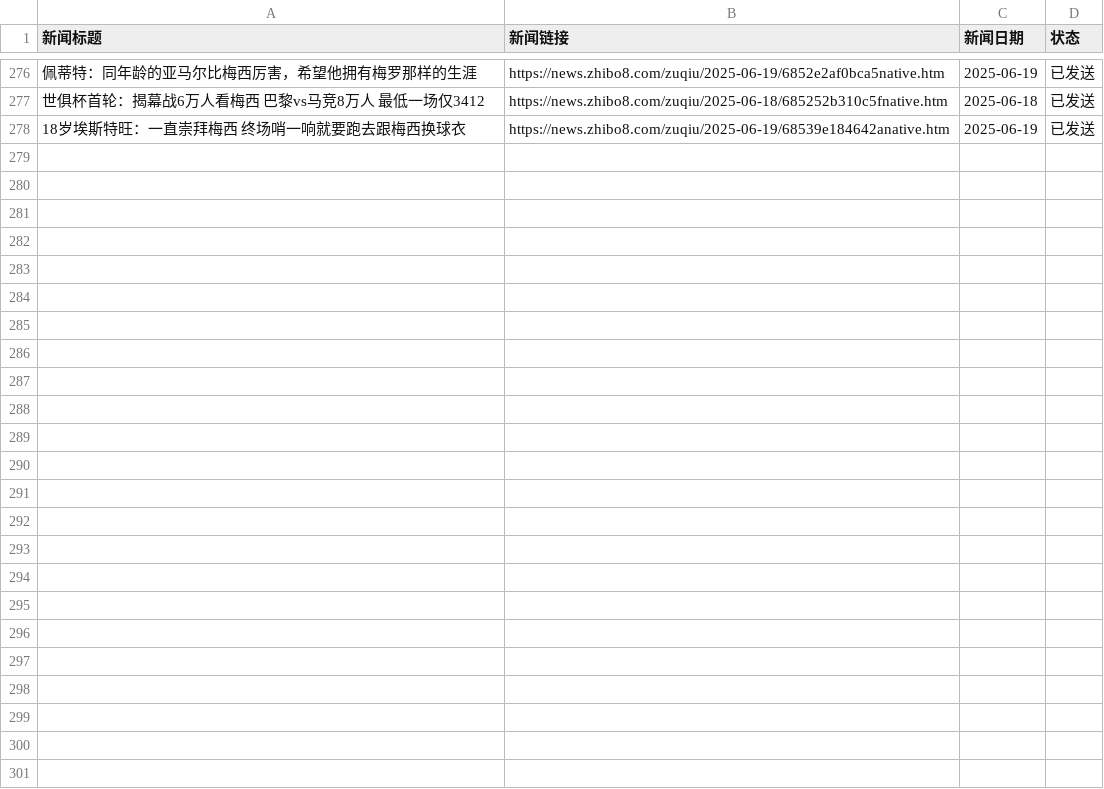
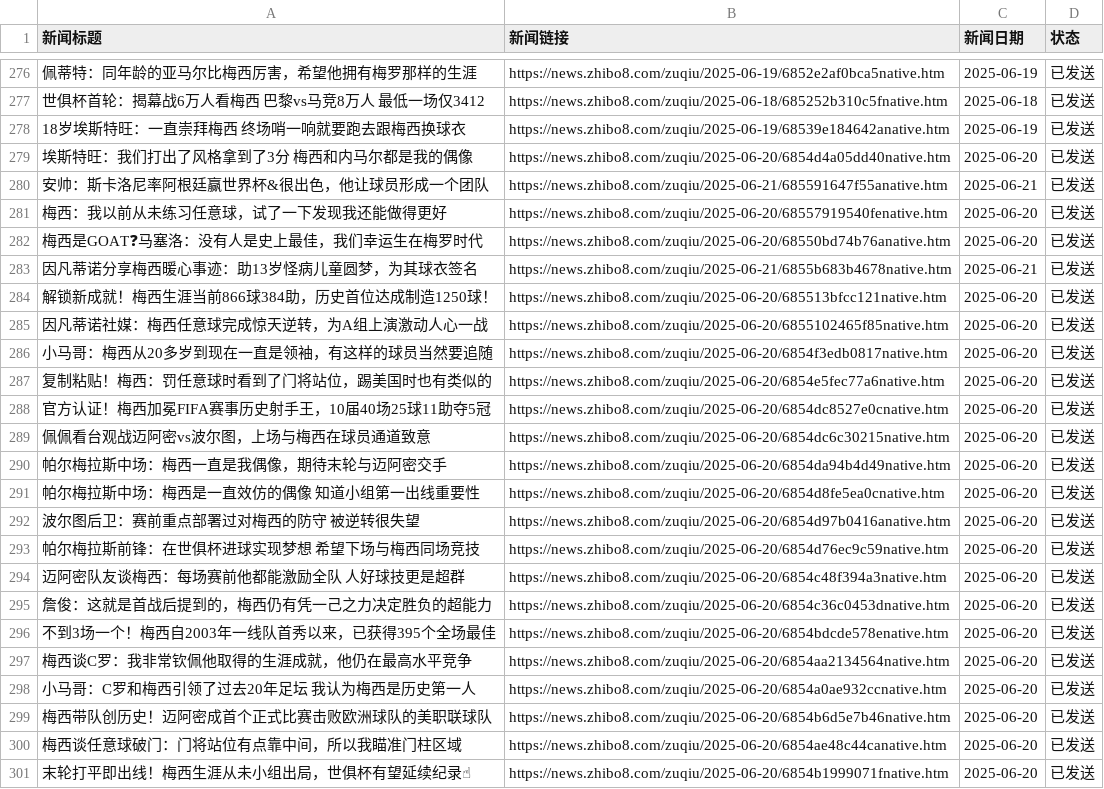
Before and after one commit to leoney30/arg_news, a CSV file: messi_argentina_news.csv, drawn as a sheet; only a part is shown, gaps mark what is left out; the diff names each change by its address in the sheet, - before the commit and + after, or states it on an @@ line.

```diff
--- a/messi_argentina_news.csv
+++ b/messi_argentina_news.csv
+row 279: 埃斯特旺：我们打出了风格拿到了3分 梅西和内马尔都是我的偶像 | https://news.zhibo8.com/zuqiu/2025-06-20/6854d4a05dd40native.htm | 2025-06-20 | 已发送
+row 280: 安帅：斯卡洛尼率阿根廷赢世界杯&很出色，他让球员形成一个团队 | https://news.zhibo8.com/zuqiu/2025-06-21/685591647f55anative.htm | 2025-06-21 | 已发送
+row 281: 梅西：我以前从未练习任意球，试了一下发现我还能做得更好 | https://news.zhibo8.com/zuqiu/2025-06-20/68557919540fenative.htm | 2025-06-20 | 已发送
+row 282: 梅西是GOAT❓马塞洛：没有人是史上最佳，我们幸运生在梅罗时代 | https://news.zhibo8.com/zuqiu/2025-06-20/68550bd74b76anative.htm | 2025-06-20 | 已发送
+row 283: 因凡蒂诺分享梅西暖心事迹：助13岁怪病儿童圆梦，为其球衣签名 | https://news.zhibo8.com/zuqiu/2025-06-21/6855b683b4678native.htm | 2025-06-21 | 已发送
+row 284: 解锁新成就！梅西生涯当前866球384助，历史首位达成制造1250球！ | https://news.zhibo8.com/zuqiu/2025-06-20/685513bfcc121native.htm | 2025-06-20 | 已发送
+row 285: 因凡蒂诺社媒：梅西任意球完成惊天逆转，为A组上演激动人心一战 | https://news.zhibo8.com/zuqiu/2025-06-20/6855102465f85native.htm | 2025-06-20 | 已发送
+row 286: 小马哥：梅西从20多岁到现在一直是领袖，有这样的球员当然要追随 | https://news.zhibo8.com/zuqiu/2025-06-20/6854f3edb0817native.htm | 2025-06-20 | 已发送
+row 287: 复制粘贴！梅西：罚任意球时看到了门将站位，踢美国时也有类似的 | https://news.zhibo8.com/zuqiu/2025-06-20/6854e5fec77a6native.htm | 2025-06-20 | 已发送
+row 288: 官方认证！梅西加冕FIFA赛事历史射手王，10届40场25球11助夺5冠 | https://news.zhibo8.com/zuqiu/2025-06-20/6854dc8527e0cnative.htm | 2025-06-20 | 已发送
+row 289: 佩佩看台观战迈阿密vs波尔图，上场与梅西在球员通道致意 | https://news.zhibo8.com/zuqiu/2025-06-20/6854dc6c30215native.htm | 2025-06-20 | 已发送
+row 290: 帕尔梅拉斯中场：梅西一直是我偶像，期待末轮与迈阿密交手 | https://news.zhibo8.com/zuqiu/2025-06-20/6854da94b4d49native.htm | 2025-06-20 | 已发送
+row 291: 帕尔梅拉斯中场：梅西是一直效仿的偶像 知道小组第一出线重要性 | https://news.zhibo8.com/zuqiu/2025-06-20/6854d8fe5ea0cnative.htm | 2025-06-20 | 已发送
+row 292: 波尔图后卫：赛前重点部署过对梅西的防守 被逆转很失望 | https://news.zhibo8.com/zuqiu/2025-06-20/6854d97b0416anative.htm | 2025-06-20 | 已发送
+row 293: 帕尔梅拉斯前锋：在世俱杯进球实现梦想 希望下场与梅西同场竞技 | https://news.zhibo8.com/zuqiu/2025-06-20/6854d76ec9c59native.htm | 2025-06-20 | 已发送
+row 294: 迈阿密队友谈梅西：每场赛前他都能激励全队 人好球技更是超群 | https://news.zhibo8.com/zuqiu/2025-06-20/6854c48f394a3native.htm | 2025-06-20 | 已发送
+row 295: 詹俊：这就是首战后提到的，梅西仍有凭一己之力决定胜负的超能力 | https://news.zhibo8.com/zuqiu/2025-06-20/6854c36c0453dnative.htm | 2025-06-20 | 已发送
+row 296: 不到3场一个！梅西自2003年一线队首秀以来，已获得395个全场最佳 | https://news.zhibo8.com/zuqiu/2025-06-20/6854bdcde578enative.htm | 2025-06-20 | 已发送
+row 297: 梅西谈C罗：我非常钦佩他取得的生涯成就，他仍在最高水平竞争 | https://news.zhibo8.com/zuqiu/2025-06-20/6854aa2134564native.htm | 2025-06-20 | 已发送
+row 298: 小马哥：C罗和梅西引领了过去20年足坛 我认为梅西是历史第一人 | https://news.zhibo8.com/zuqiu/2025-06-20/6854a0ae932ccnative.htm | 2025-06-20 | 已发送
+row 299: 梅西带队创历史！迈阿密成首个正式比赛击败欧洲球队的美职联球队 | https://news.zhibo8.com/zuqiu/2025-06-20/6854b6d5e7b46native.htm | 2025-06-20 | 已发送
+row 300: 梅西谈任意球破门：门将站位有点靠中间，所以我瞄准门柱区域 | https://news.zhibo8.com/zuqiu/2025-06-20/6854ae48c44canative.htm | 2025-06-20 | 已发送
+row 301: 末轮打平即出线！梅西生涯从未小组出局，世俱杯有望延续纪录☝ | https://news.zhibo8.com/zuqiu/2025-06-20/6854b1999071fnative.htm | 2025-06-20 | 已发送
```
